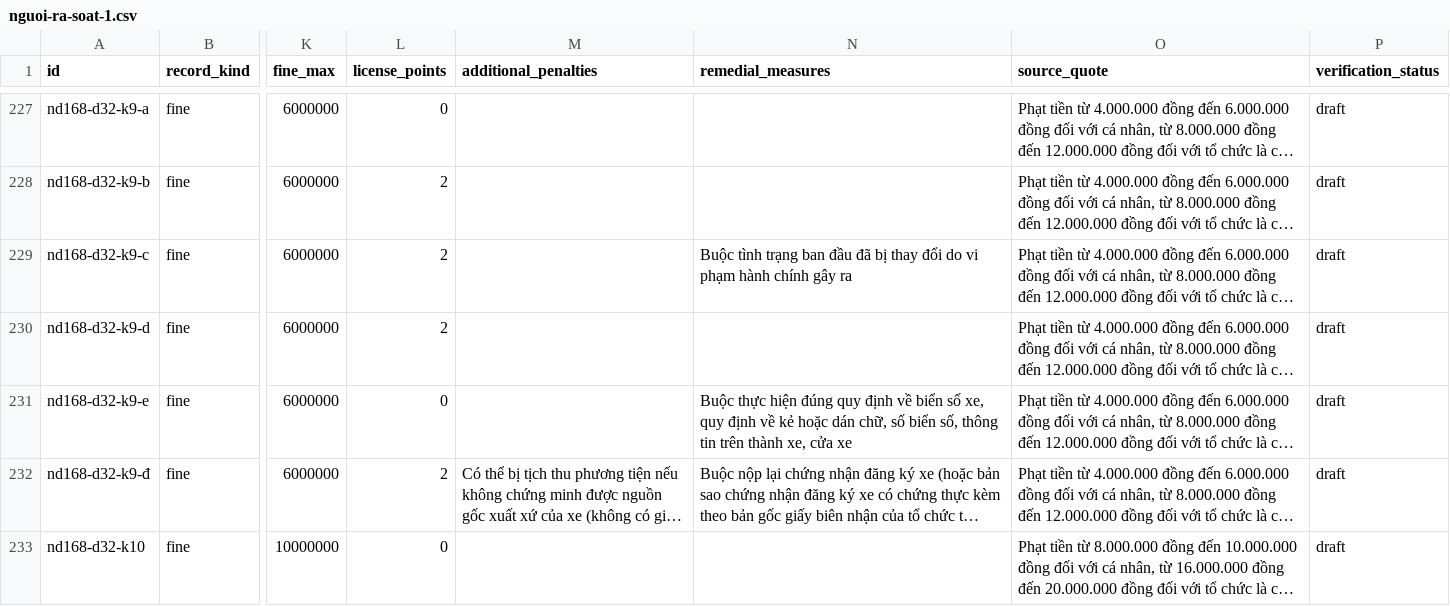
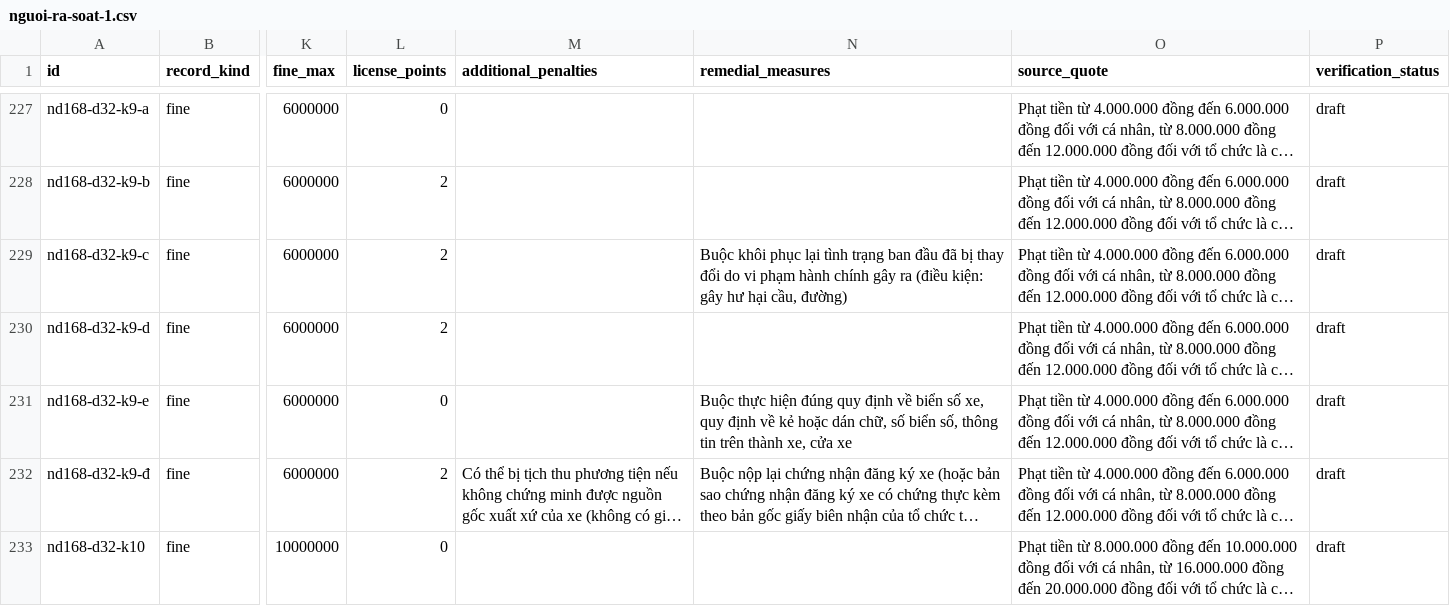
Before and after one commit to zufogocoding/chatbot-atgt, a CSV file: data/catalog/review/nguoi-ra-soat-1.csv, drawn as a sheet; only a part is shown, gaps mark what is left out; long unchanged cells end in …; the diff covers the shown part only; the diff names each change by its address in the sheet, - before the commit and + after, or states it on an @@ line.

```diff
--- a/data/catalog/review/nguoi-ra-soat-1.csv
+++ b/data/catalog/review/nguoi-ra-soat-1.csv
-N229 (remedial_measures): Buộc tình trạng ban đầu đã bị thay đổi do vi phạm hành chính gây ra
+N229 (remedial_measures): Buộc khôi phục lại tình trạng ban đầu đã bị thay đổi do vi phạm hành chính gây ra (điều kiện: gây hư hại cầu, đường)
```
Also changed, not shown: 38 edited cells elsewhere in this file, data/catalog/review/nguoi-ra-soat-2.csv, data/catalog/review/review-2026-11-09-fine.csv, 12 other files.
